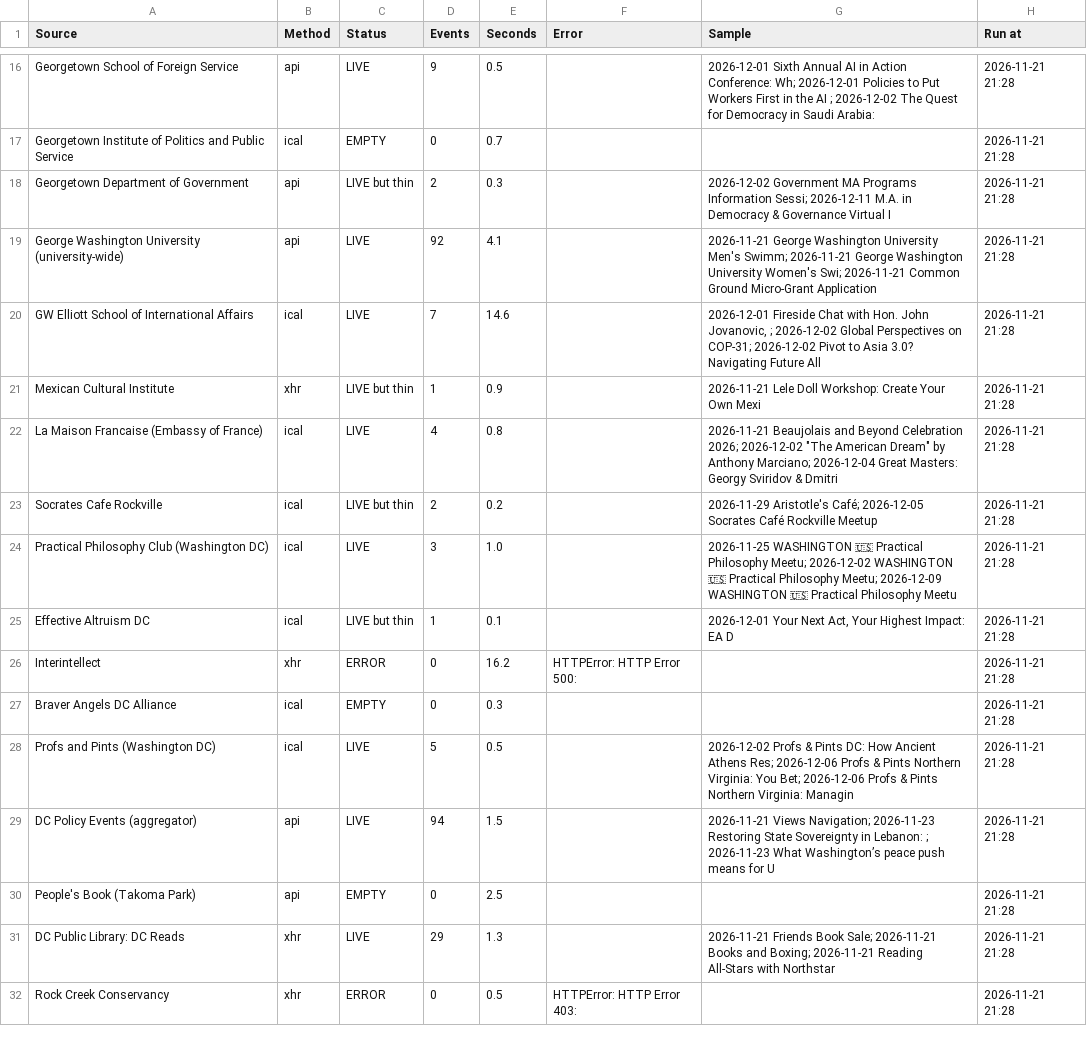
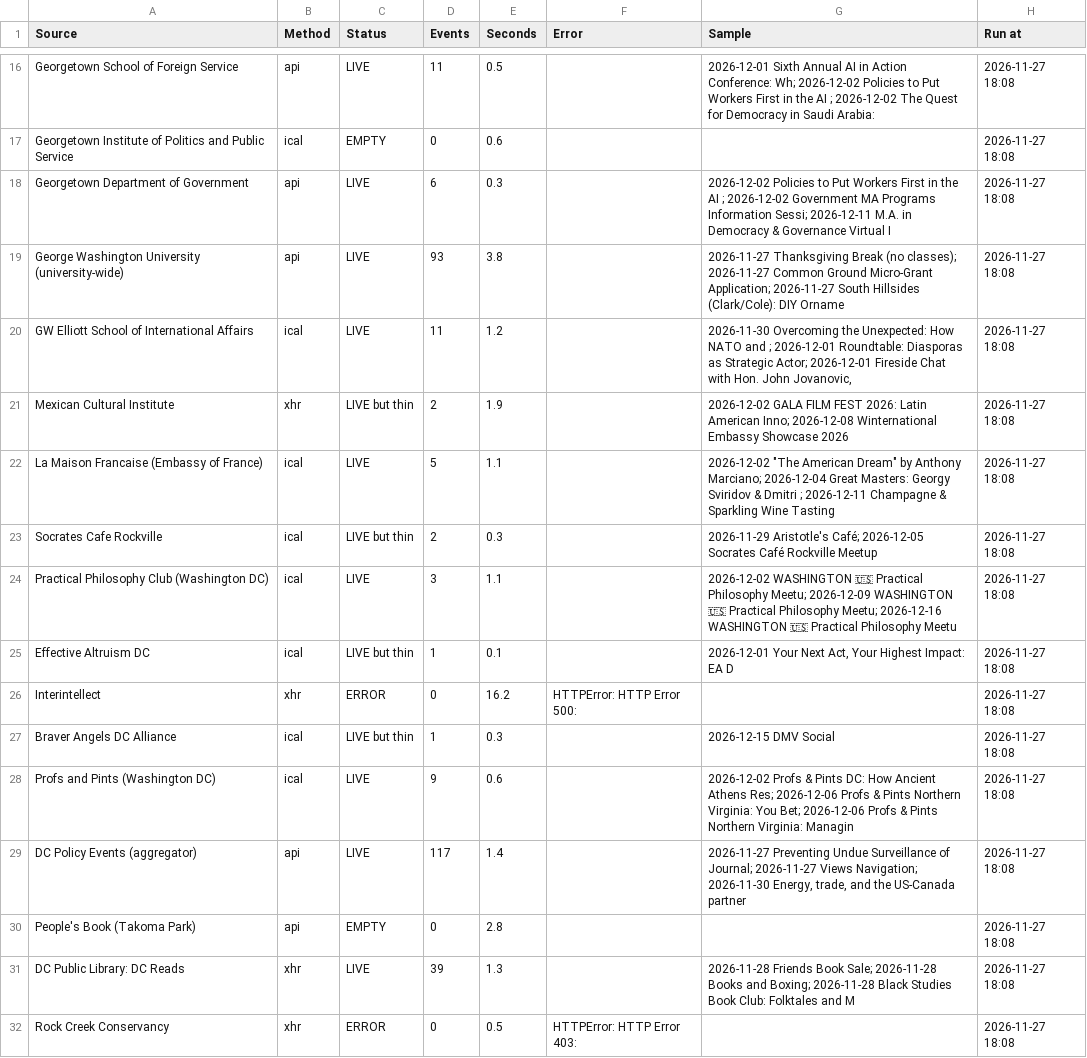
Before and after one commit to emanstof-png/event-feed, a CSV file: run_log.csv, drawn as a sheet; only a part is shown, gaps mark what is left out; the diff covers the shown part only; the diff names each change by its address in the sheet, - before the commit and + after, or states it on an @@ line.

```diff
--- a/run_log.csv
+++ b/run_log.csv
-D16 (Events): 9
+D16 (Events): 11
-G16 (Sample): …Conference: Wh; 2026-12-01 Policies to…
+G16 (Sample): …Conference: Wh; 2026-12-02 Policies to…
-H16:H32 (Run at): 2026-11-21 21:28
+H16:H32 (Run at): 2026-11-27 18:08
-E17 (Seconds): 0.7
+E17 (Seconds): 0.6
-C18 (Status): LIVE but thin
+C18 (Status): LIVE
-D18 (Events): 2
+D18 (Events): 6
-G18 (Sample): 2026-12-02 Government MA…
+G18 (Sample): 2026-12-02 Policies to Put Workers First in the AI ; 2026-12-02 Government MA…
-D19 (Events): 92
+D19 (Events): 93
-E19 (Seconds): 4.1
+E19 (Seconds): 3.8
-G19 (Sample): 2026-11-21 George Washington University Men's Swimm; 2026-11-21 George Washington University Women's Swi; 2026-11-21 Common Ground Micro-Grant Application
+G19 (Sample): 2026-11-27 Thanksgiving Break (no classes); 2026-11-27 Common Ground Micro-Grant Application; 2026-11-27 South Hillsides (Clark/Cole): DIY Orname
-D20 (Events): 7
+D20 (Events): 11
-E20 (Seconds): 14.6
+E20 (Seconds): 1.2
-G20 (Sample): 2026-12-01 Fireside Chat with Hon. John Jovanovic, ; 2026-12-02 Global Perspectives on COP-31; 2026-12-02 Pivot to Asia 3.0? Navigating Future All
+G20 (Sample): 2026-11-30 Overcoming the Unexpected: How NATO and ; 2026-12-01 Roundtable: Diasporas as Strategic Actor; 2026-12-01 Fireside Chat with Hon. John Jovanovic,
-D21 (Events): 1
+D21 (Events): 2
-E21 (Seconds): 0.9
+E21 (Seconds): 1.9
-G21 (Sample): 2026-11-21 Lele Doll Workshop: Create Your Own Mexi
+G21 (Sample): 2026-12-02 GALA FILM FEST 2026: Latin American Inno; 2026-12-08 Winternational Embassy Showcase 2026
-D22 (Events): 4
+D22 (Events): 5
-E22 (Seconds): 0.8
+E22 (Seconds): 1.1
-G22 (Sample): 2026-11-21 Beaujolais and Beyond Celebration 2026; 2026-12-02 "The American Dream" by Anthony Marciano; 2026-12-04 Great Masters: Georgy Sviridov & Dmitri
+G22 (Sample): 2026-12-02 "The American Dream" by Anthony Marciano; 2026-12-04 Great Masters: Georgy Sviridov & Dmitri ; 2026-12-11 Champagne & Sparkling Wine Tasting
-E23 (Seconds): 0.2
+E23 (Seconds): 0.3
-E24 (Seconds): 1.0
+E24 (Seconds): 1.1
-G24 (Sample): 2026-11-25 WASHINGTON 🇺🇸 Practical Philosophy Meetu; 2026-12-02 WASHINGTON 🇺🇸 Practical Philosophy Meetu; 2026-12-09 WASHINGTON 🇺🇸…
+G24 (Sample): 2026-12-02 WASHINGTON 🇺🇸 Practical Philosophy Meetu; 2026-12-09 WASHINGTON 🇺🇸 Practical Philosophy Meetu; 2026-12-16 WASHINGTON 🇺🇸…
-C27 (Status): EMPTY
+C27 (Status): LIVE but thin
-D27 (Events): 0
+D27 (Events): 1
-G27 (Sample): (empty)
+G27 (Sample): 2026-12-15 DMV Social
-D28 (Events): 5
+D28 (Events): 9
-E28 (Seconds): 0.5
+E28 (Seconds): 0.6
-D29 (Events): 94
+D29 (Events): 117
-E29 (Seconds): 1.5
+E29 (Seconds): 1.4
-G29 (Sample): 2026-11-21 Views Navigation; 2026-11-23 Restoring State Sovereignty in Lebanon: ; 2026-11-23 What Washington’s peace push means for U
+G29 (Sample): 2026-11-27 Preventing Undue Surveillance of Journal; 2026-11-27 Views Navigation; 2026-11-30 Energy, trade, and the US-Canada partner
-E30 (Seconds): 2.5
+E30 (Seconds): 2.8
-D31 (Events): 29
+D31 (Events): 39
-G31 (Sample): 2026-11-21 Friends Book Sale; 2026-11-21 Books and Boxing; 2026-11-21 Reading All-Stars with Northstar
+G31 (Sample): 2026-11-28 Friends Book Sale; 2026-11-28 Books and Boxing; 2026-11-28 Black Studies Book Club: Folktales and M
```
Also changed, not shown: 93 edited cells elsewhere in this file, 3 other files.
